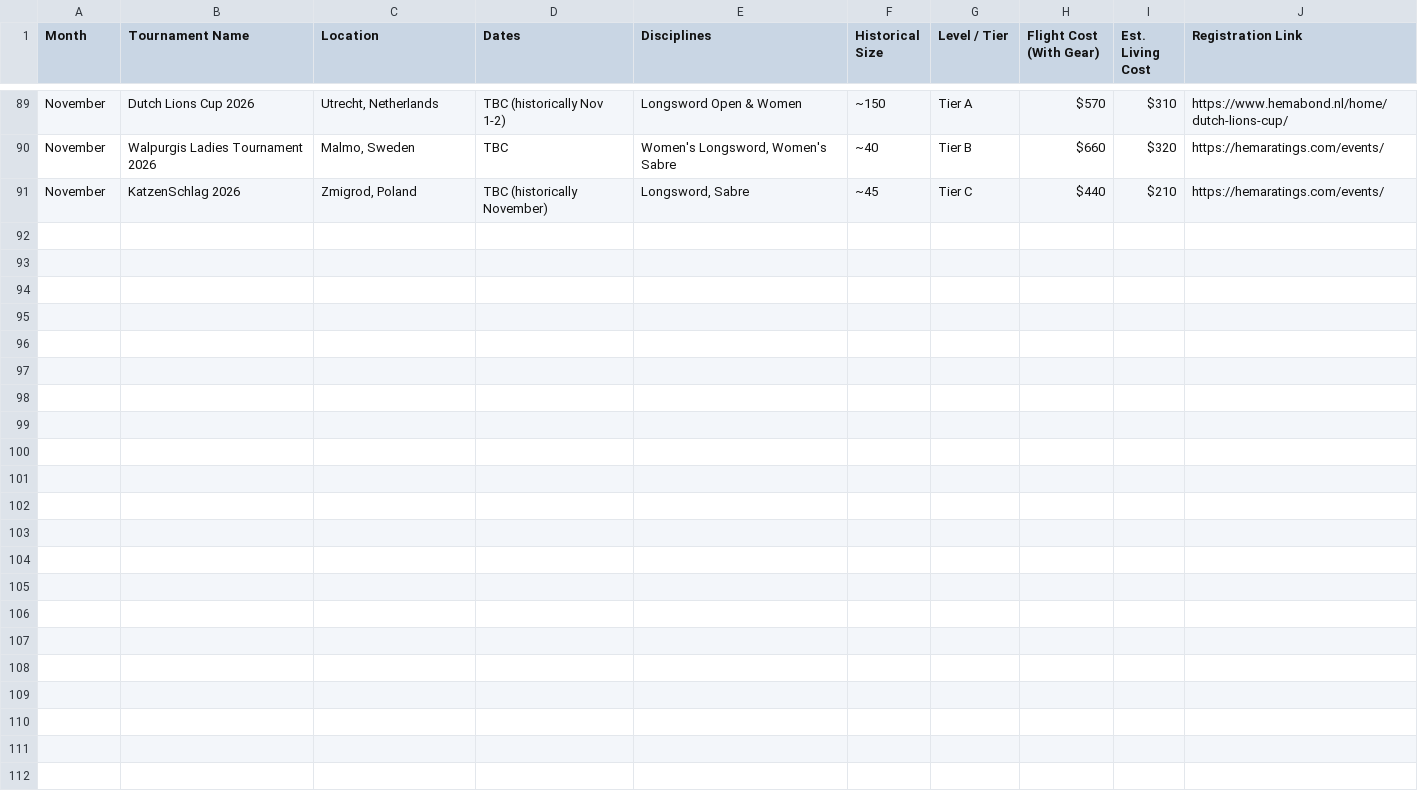
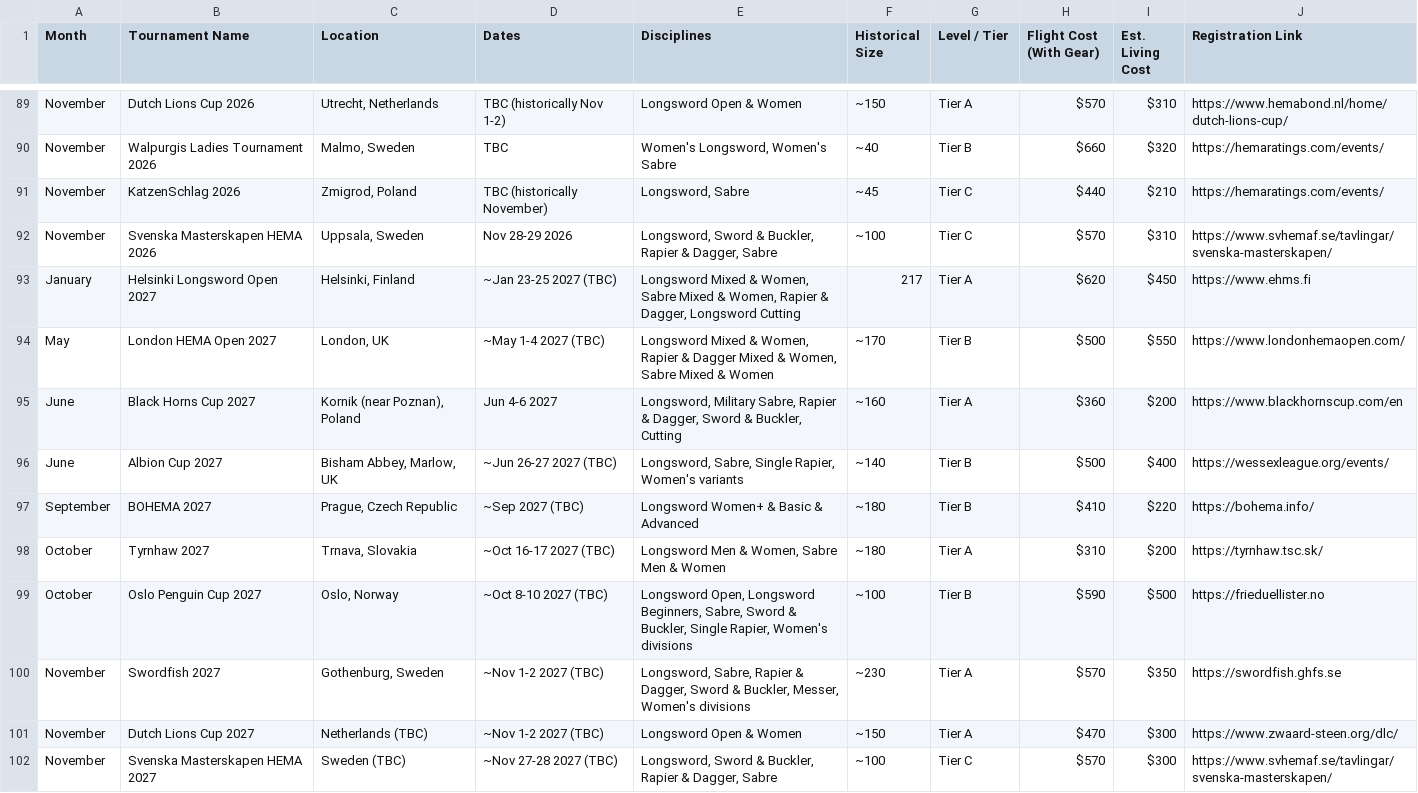
Before and after one commit to Bennykashter/Turnament_Dashbord, a CSV file: HEMA_Europe_Planner.csv, drawn as a sheet; only a part is shown, gaps mark what is left out.

```diff
--- a/HEMA_Europe_Planner.csv
+++ b/HEMA_Europe_Planner.csv
@@ -91 +91,12 @@ November,Walpurgis Ladies Tournament 2026,"Malmo, Sweden",TBC,"Women's Longsword
 November,KatzenSchlag 2026,"Zmigrod, Poland",TBC (historically November),"Longsword, Sabre",~45,Tier C,$440,$210,https://hemaratings.com/events/
+November,Svenska Masterskapen HEMA 2026,"Uppsala, Sweden",Nov 28-29 2026,"Longsword, Sword & Buckler, Rapier & Dagger, Sabre",~100,Tier C,$570,$310,https://www.svhemaf.se/tavlingar/svenska-masterskapen/
+January,Helsinki Longsword Open 2027,"Helsinki, Finland",~Jan 23-25 2027 (TBC),"Longsword Mixed & Women, Sabre Mixed & Women, Rapier & Dagger, Longsword Cutting",217,Tier A,$620,$450,https://www.ehms.fi
+May,London HEMA Open 2027,"London, UK",~May 1-4 2027 (TBC),"Longsword Mixed & Women, Rapier & Dagger Mixed & Women, Sabre Mixed & Women",~170,Tier B,$500,$550,https://www.londonhemaopen.com/
+June,Black Horns Cup 2027,"Kornik (near Poznan), Poland",Jun 4-6 2027,"Longsword, Military Sabre, Rapier & Dagger, Sword & Buckler, Cutting",~160,Tier A,$360,$200,https://www.blackhornscup.com/en
+June,Albion Cup 2027,"Bisham Abbey, Marlow, UK",~Jun 26-27 2027 (TBC),"Longsword, Sabre, Single Rapier, Women's variants",~140,Tier B,$500,$400,https://wessexleague.org/events/
+September,BOHEMA 2027,"Prague, Czech Republic",~Sep 2027 (TBC),"Longsword Women+ & Basic & Advanced",~180,Tier B,$410,$220,https://bohema.info/
+October,Tyrnhaw 2027,"Trnava, Slovakia",~Oct 16-17 2027 (TBC),"Longsword Men & Women, Sabre Men & Women",~180,Tier A,$310,$200,https://tyrnhaw.tsc.sk/
+October,Oslo Penguin Cup 2027,"Oslo, Norway",~Oct 8-10 2027 (TBC),"Longsword Open, Longsword Beginners, Sabre, Sword & Buckler, Single Rapier, Women's divisions",~100,Tier B,$590,$500,https://frieduellister.no
+November,Swordfish 2027,"Gothenburg, Sweden",~Nov 1-2 2027 (TBC),"Longsword, Sabre, Rapier & Dagger, Sword & Buckler, Messer, Women's divisions",~230,Tier A,$570,$350,https://swordfish.ghfs.se
+November,Dutch Lions Cup 2027,"Netherlands (TBC)",~Nov 1-2 2027 (TBC),Longsword Open & Women,~150,Tier A,$470,$300,https://www.zwaard-steen.org/dlc/
+November,Svenska Masterskapen HEMA 2027,"Sweden (TBC)",~Nov 27-28 2027 (TBC),"Longsword, Sword & Buckler, Rapier & Dagger, Sabre",~100,Tier C,$570,$300,https://www.svhemaf.se/tavlingar/svenska-masterskapen/
```
Also changed, not shown: 1 other file.
